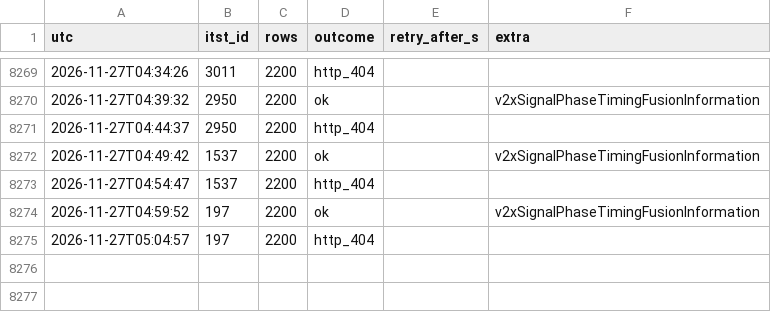
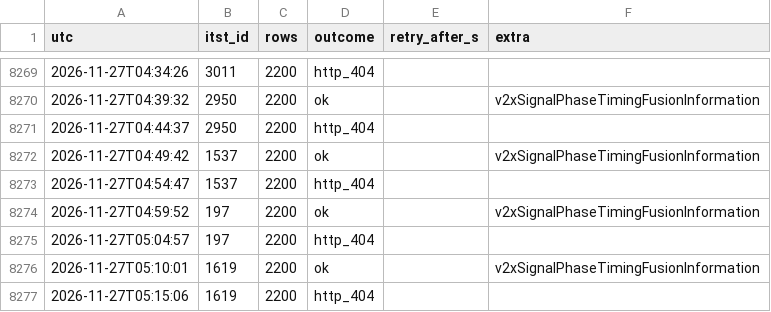
Before and after one commit to yeah-genie/JJUK_GO, a CSV file: meta/call_log.csv, drawn as a sheet; only a part is shown, gaps mark what is left out.

```diff
--- a/meta/call_log.csv
+++ b/meta/call_log.csv
@@ -8275 +8275,3 @@ utc,itst_id,rows,outcome,retry_after_s,extra
 2026-11-27T05:04:57,197,2200,http_404,,
+2026-11-27T05:10:01,1619,2200,ok,,v2xSignalPhaseTimingFusionInformation
+2026-11-27T05:15:06,1619,2200,http_404,,
```
Also changed, not shown: 5 other files.
